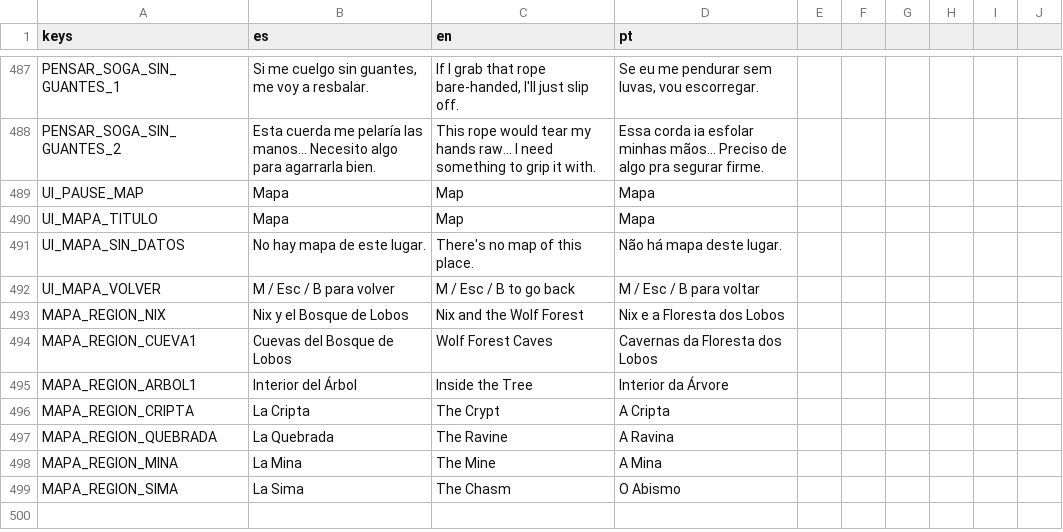
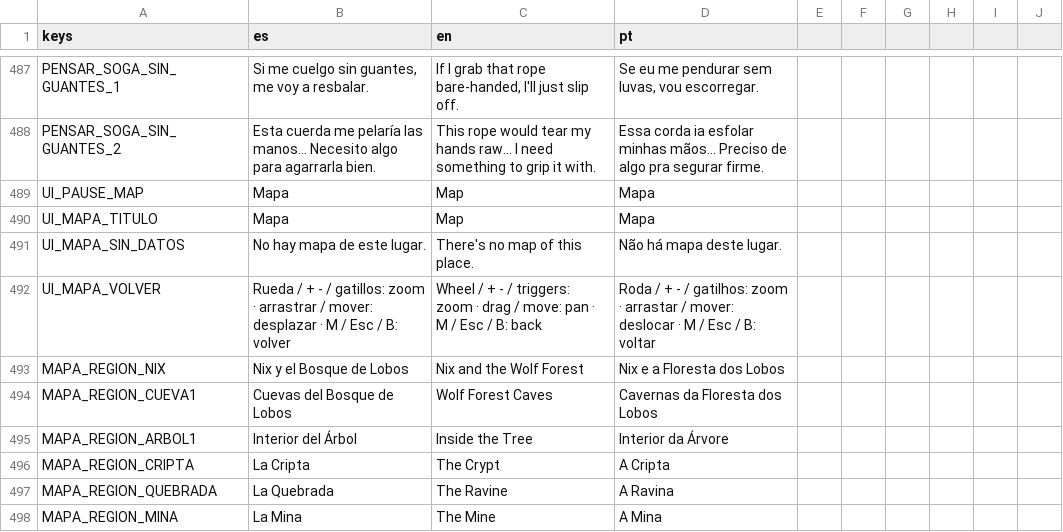
Before and after one commit to delfabroleandroezequiel-dotcom/videojogo, a CSV file: resources/localization/strings.csv, drawn as a sheet; only a part is shown, gaps mark what is left out; the shorter side is filled out with more unchanged rows.

```diff
--- a/resources/localization/strings.csv
+++ b/resources/localization/strings.csv
@@ -491,3 +491,3 @@ UI_MAPA_TITULO,Mapa,Map,Mapa
 UI_MAPA_SIN_DATOS,No hay mapa de este lugar.,There's no map of this place.,Não há mapa deste lugar.
-UI_MAPA_VOLVER,M / Esc / B para volver,M / Esc / B to go back,M / Esc / B para voltar
+UI_MAPA_VOLVER,"Rueda / + - / gatillos: zoom   ·   arrastrar / mover: desplazar   ·   M / Esc / B: volver","Wheel / + - / triggers: zoom   ·   drag / move: pan   ·   M / Esc / B: back","Roda / + - / gatilhos: zoom   ·   arrastar / mover: deslocar   ·   M / Esc / B: voltar"
 MAPA_REGION_NIX,Nix y el Bosque de Lobos,Nix and the Wolf Forest,Nix e a Floresta dos Lobos
```
